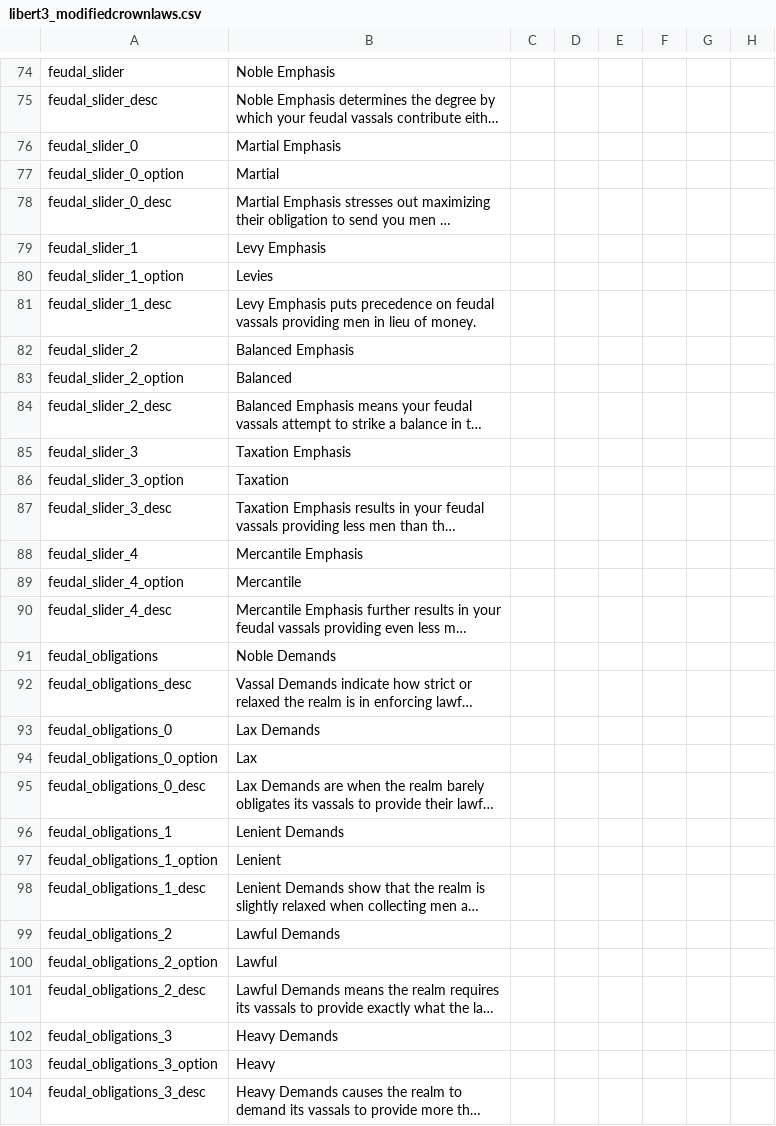
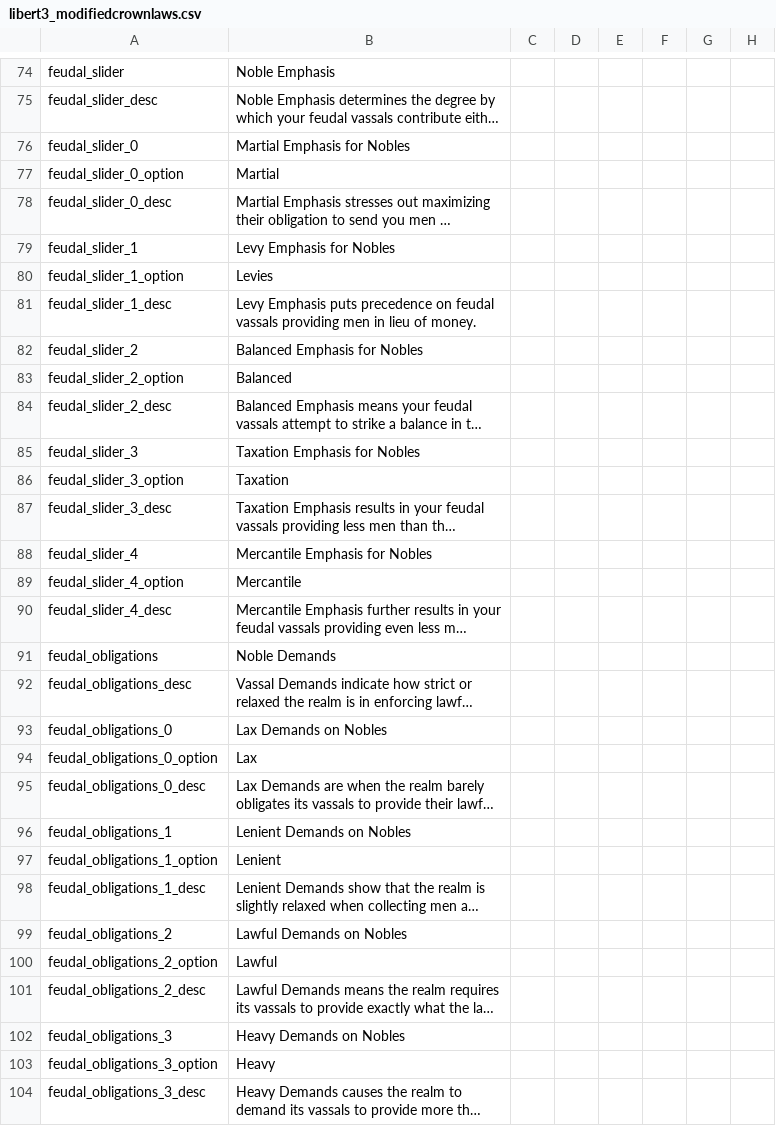
Before and after one commit to Numahr/lux-invicta-repository, a CSV file: localisation/libert3_modifiedcrownlaws.csv, drawn as a sheet; only a part is shown, gaps mark what is left out; long unchanged cells end in …; the diff covers the shown part only; the diff names each change by its address in the sheet, - before the commit and + after, or states it on an @@ line.

```diff
--- a/localisation/libert3_modifiedcrownlaws.csv
+++ b/localisation/libert3_modifiedcrownlaws.csv
-B76: Martial Emphasis
+B76: Martial Emphasis for Nobles
-B79: Levy Emphasis
+B79: Levy Emphasis for Nobles
-B82: Balanced Emphasis
+B82: Balanced Emphasis for Nobles
-B85: Taxation Emphasis
+B85: Taxation Emphasis for Nobles
-B88: Mercantile Emphasis
+B88: Mercantile Emphasis for Nobles
-B93: Lax Demands
+B93: Lax Demands on Nobles
-B96: Lenient Demands
+B96: Lenient Demands on Nobles
-B99: Lawful Demands
+B99: Lawful Demands on Nobles
-B102: Heavy Demands
+B102: Heavy Demands on Nobles
```
Also changed, not shown: 51 edited cells elsewhere in this file, localisation/1_titles.csv, 10 other files.
